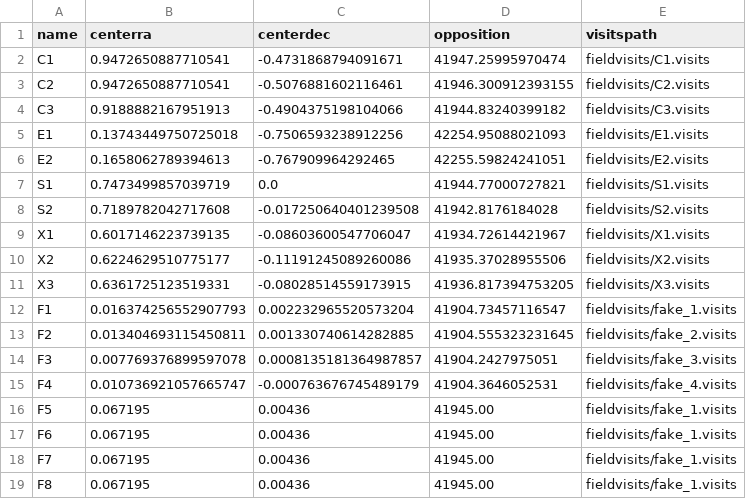
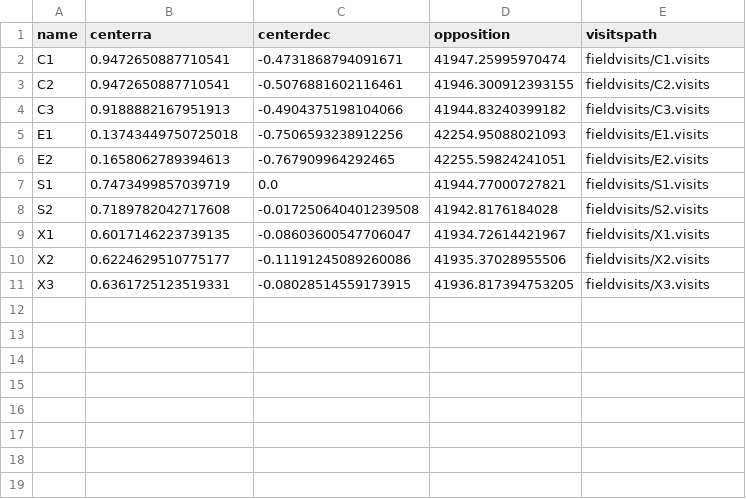
Before and after one commit to dwgerdes/tnofind, a CSV file: fields.csv, drawn as a sheet; the diff names each change by its address in the sheet, - before the commit and + after, or states it on an @@ line.

```diff
--- a/fields.csv
+++ b/fields.csv
-row 12: F1 | 0.016374256552907793 | 0.002232965520573204 | 41904.73457116547 | fieldvisits/fake_1.visits
-row 13: F2 | 0.013404693115450811 | 0.001330740614282885 | 41904.555323231645 | fieldvisits/fake_2.visits
-row 14: F3 | 0.007769376899597078 | 0.0008135181364987857 | 41904.2427975051 | fieldvisits/fake_3.visits
-row 15: F4 | 0.010736921057665747 | -0.000763676745489179 | 41904.3646052531 | fieldvisits/fake_4.visits
-row 16: F5 | 0.067195 | 0.00436 | 41945.00 | fieldvisits/fake_1.visits
-row 17: F6 | 0.067195 | 0.00436 | 41945.00 | fieldvisits/fake_1.visits
-row 18: F7 | 0.067195 | 0.00436 | 41945.00 | fieldvisits/fake_1.visits
-row 19: F8 | 0.067195 | 0.00436 | 41945.00 | fieldvisits/fake_1.visits
```
Also changed, not shown: 8 other files.
